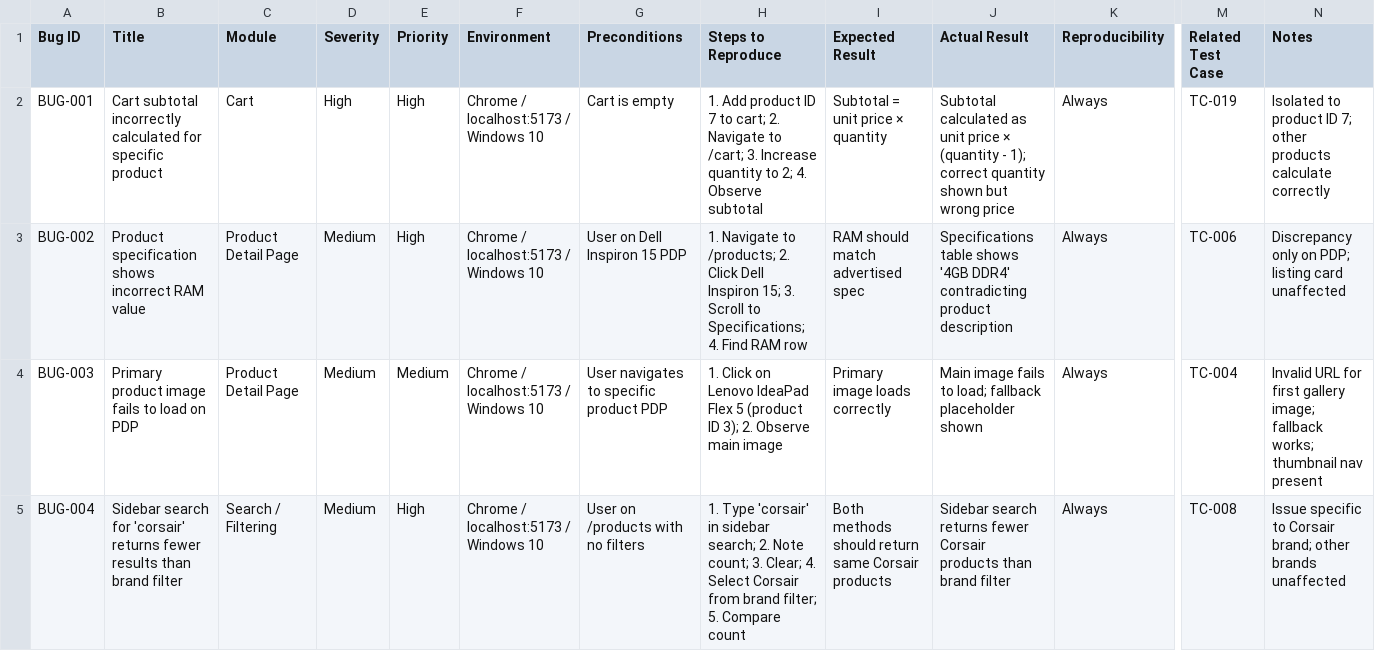
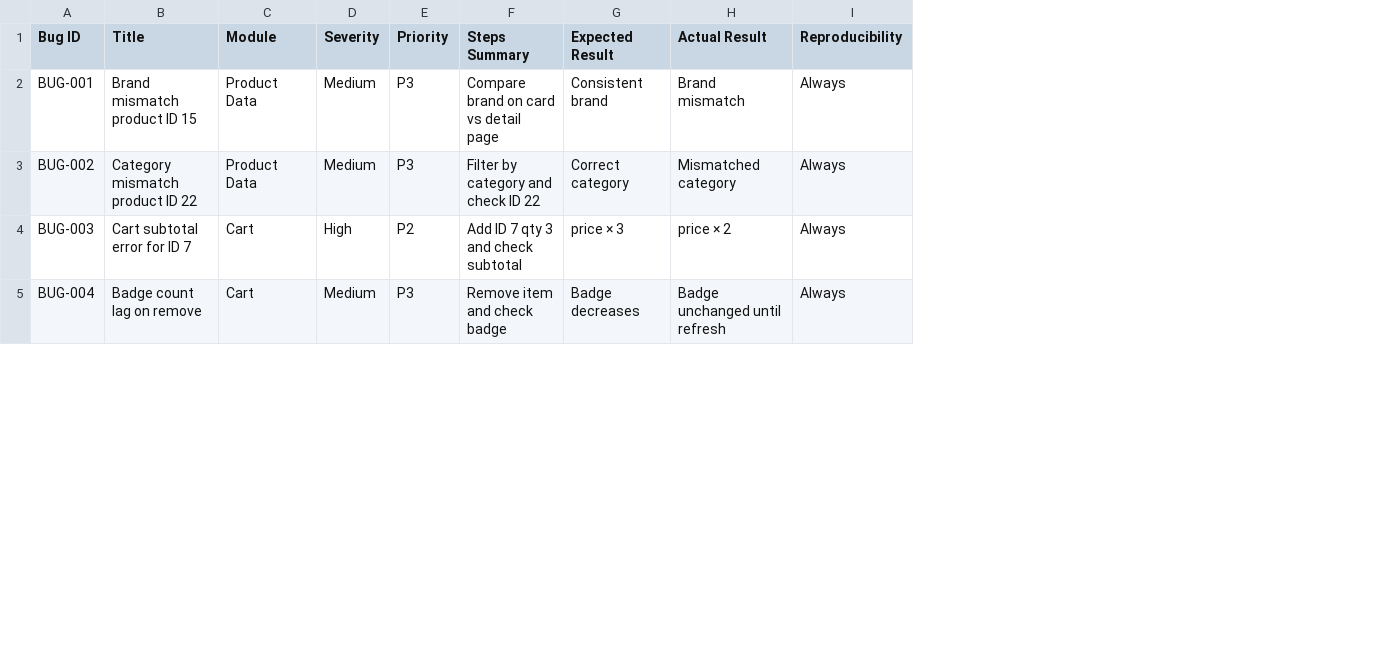
Before and after one commit to vanio8785-source/QualiCore-Tech-QA-Portfolio, a CSV file: qualicore-tech-final/qa-docs/08_Bug_Reports/QualiCore_Tech_Bug_Reports.csv, drawn as a sheet; only a part is shown, gaps mark what is left out; removed rows and columns are numbered as before the commit, all else as after; the diff covers the shown part only; the diff names each change by its address in the sheet, - before the commit and + after, or states it on an @@ line.

```diff
--- a/qualicore-tech-final/qa-docs/08_Bug_Reports/QualiCore_Tech_Bug_Reports.csv
+++ b/qualicore-tech-final/qa-docs/08_Bug_Reports/QualiCore_Tech_Bug_Reports.csv
-column F (Environment), rows 2-5: all Chrome / localhost:5173 / Windows 10
-column G (Preconditions), rows 2-5: Cart is empty | User on Dell Inspiron 15 PDP | User navigates to specific product PDP | User on /products with no filters
-column H (Steps to Reproduce), rows 2-5: 1. Add product ID 7 to cart; 2. Navigate to /cart; 3. Increase quantity to 2; 4. Observe subtotal | 1. Navigate to /products; 2. Click Dell Inspiron 15; 3. Scroll to Specifications; 4. Find RAM row | 1. Click on Lenovo IdeaPad Flex 5 (product ID 3); 2. Observe main image | 1. Type 'corsair' in sidebar search; 2. Note count; 3. Clear; 4. Select Corsair from brand filter; 5. Compare count
+column F (Steps Summary), rows 2-5: Compare brand on card vs detail page | Filter by category and check ID 22 | Add ID 7 qty 3 and check subtotal | Remove item and check badge
-column M (Related Test Case), rows 2-5: TC-019 | TC-006 | TC-004 | TC-008
-column N (Notes), rows 2-5: Isolated to product ID 7; other products calculate correctly | Discrepancy only on PDP; listing card unaffected | Invalid URL for first gallery image; fallback works; thumbnail nav present | Issue specific to Corsair brand; other brands unaffected
-B2 (Title): Cart subtotal incorrectly calculated for specific product
+B2 (Title): Brand mismatch product ID 15
-C2 (Module): Cart
+C2 (Module): Product Data
-D2 (Severity): High
+D2 (Severity): Medium
-E2:E3 (Priority): High
+E2:E3 (Priority): P3
-G2 (Expected Result): Subtotal = unit price × quantity
+G2 (Expected Result): Consistent brand
-H2 (Actual Result): Subtotal calculated as unit price × (quantity - 1); correct quantity shown but wrong price
+H2 (Actual Result): Brand mismatch
-B3 (Title): Product specification shows incorrect RAM value
+B3 (Title): Category mismatch product ID 22
-C3 (Module): Product Detail Page
+C3 (Module): Product Data
-G3 (Expected Result): RAM should match advertised spec
+G3 (Expected Result): Correct category
-H3 (Actual Result): Specifications table shows '4GB DDR4' contradicting product description
+H3 (Actual Result): Mismatched category
-B4 (Title): Primary product image fails to load on PDP
+B4 (Title): Cart subtotal error for ID 7
-C4 (Module): Product Detail Page
+C4 (Module): Cart
-D4 (Severity): Medium
+D4 (Severity): High
-E4 (Priority): Medium
+E4 (Priority): P2
-G4 (Expected Result): Primary image loads correctly
+G4 (Expected Result): price × 3
-H4 (Actual Result): Main image fails to load; fallback placeholder shown
+H4 (Actual Result): price × 2
-B5 (Title): Sidebar search for 'corsair' returns fewer results than brand filter
+B5 (Title): Badge count lag on remove
-C5 (Module): Search / Filtering
+C5 (Module): Cart
-E5 (Priority): High
+E5 (Priority): P3
-G5 (Expected Result): Both methods should return same Corsair products
+G5 (Expected Result): Badge decreases
-H5 (Actual Result): Sidebar search returns fewer Corsair products than brand filter
+H5 (Actual Result): Badge unchanged until refresh
```
Also changed, not shown: 2 added rows and 67 edited cells elsewhere in this file, qualicore-tech-final/qa-docs/02_User_Stories/QualiCore_Tech_User_Stories_Backlog.csv, qualicore-tech-final/qa-docs/03_Acceptance_Criteria/QualiCore_Tech_Acceptance_Criteria_Matrix.csv, 23 other files.
